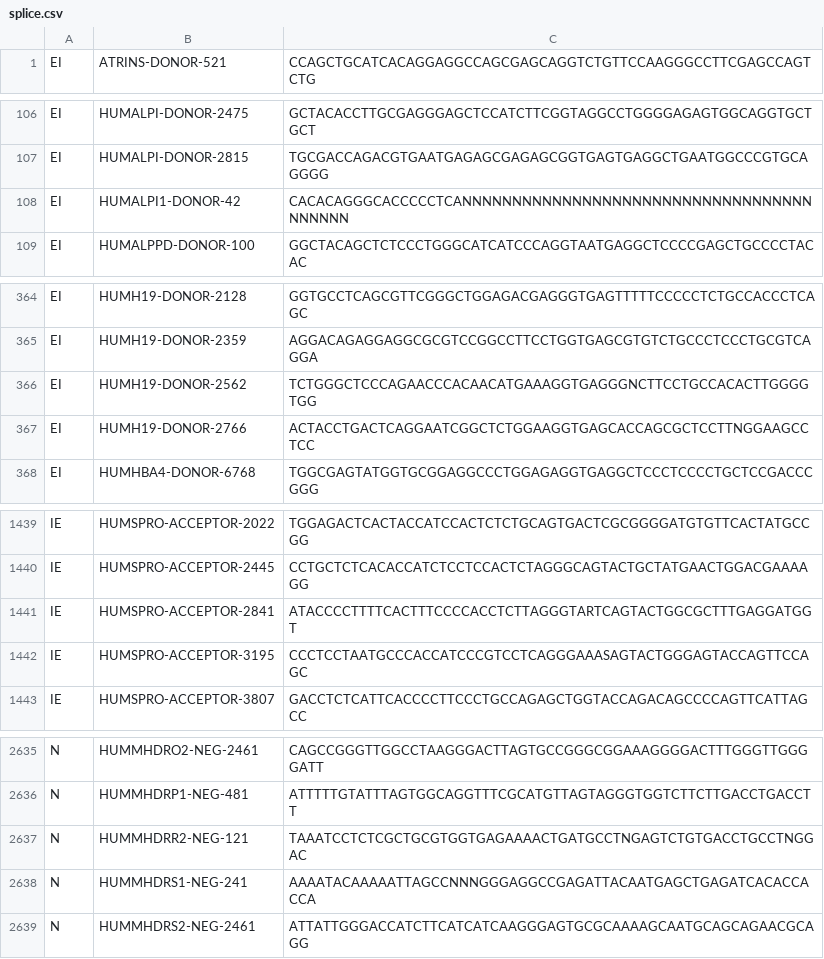
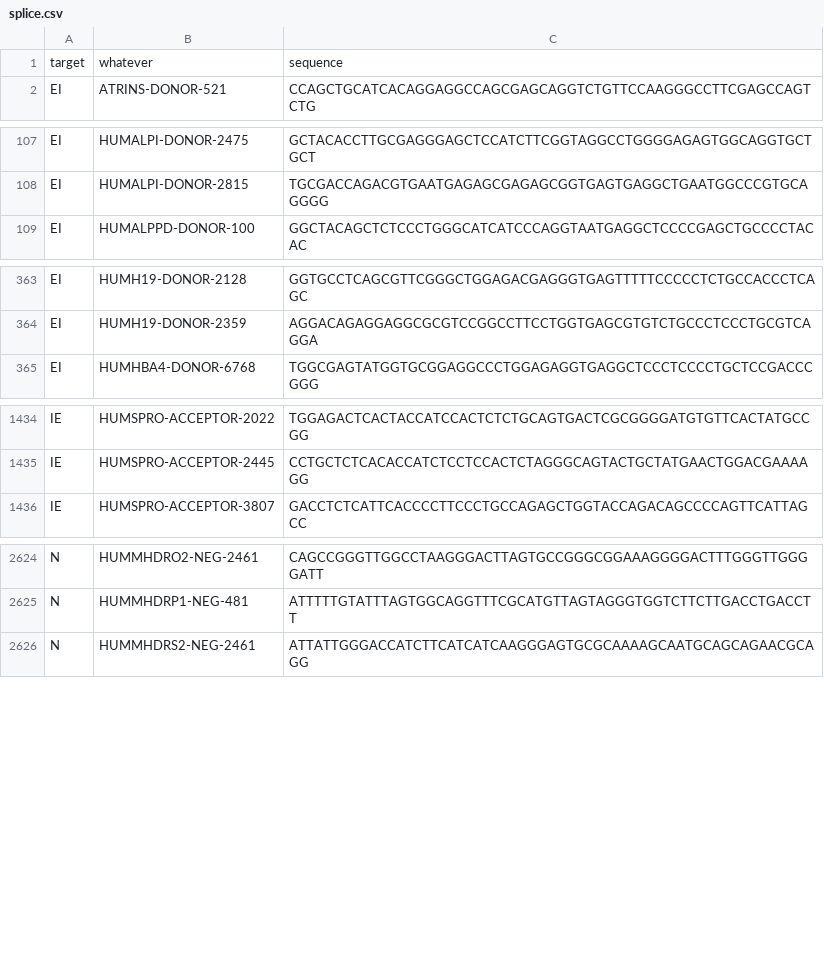
Before and after one commit to marcostx/trabalho_biologia, a CSV file: datasets/splice.csv, drawn as a sheet; only a part is shown, gaps mark what is left out; removed rows and columns are numbered as before the commit, all else as after; the diff covers the shown part only; the diff names each change by its address in the sheet, - before the commit and + after, or states it on an @@ line.

Commit message:
experimento conv lstm splice dataset

```diff
--- a/datasets/splice.csv
+++ b/datasets/splice.csv
+row 1: target | whatever | sequence
-row 108: EI | HUMALPI1-DONOR-42 | CACACAGGGCACCCCCTCANNNNNNNNNNNNNNNNNNNNNNNNNNNNNNNNNNNNNNNNN
-row 366: EI | HUMH19-DONOR-2562 | TCTGGGCTCCCAGAACCCACAACATGAAAGGTGAGGGNCTTCCTGCCACACTTGGGGTGG
-row 367: EI | HUMH19-DONOR-2766 | ACTACCTGACTCAGGAATCGGCTCTGGAAGGTGAGCACCAGCGCTCCTTNGGAAGCCTCC
-row 1441: IE | HUMSPRO-ACCEPTOR-2841 | ATACCCCTTTTCACTTTCCCCACCTCTTAGGGTARTCAGTACTGGCGCTTTGAGGATGGT
-row 1442: IE | HUMSPRO-ACCEPTOR-3195 | CCCTCCTAATGCCCACCATCCCGTCCTCAGGGAAASAGTACTGGGAGTACCAGTTCCAGC
-row 2637: N | HUMMHDRR2-NEG-121 | TAAATCCTCTCGCTGCGTGGTGAGAAAACTGATGCCTNGAGTCTGTGACCTGCCTNGGAC
-row 2638: N | HUMMHDRS1-NEG-241 | AAAATACAAAAATTAGCCNNNGGGAGGCCGAGATTACAATGAGCTGAGATCACACCACCA
```
Also changed, not shown: 8 removed rows elsewhere in this file, 3 other files.
